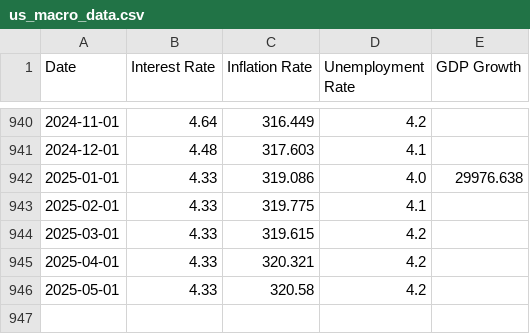
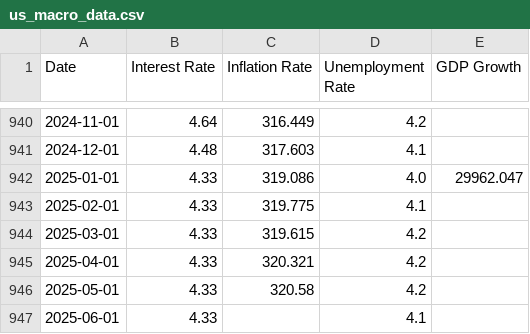
Before and after one commit to kongchenglc/QuantitativeTrading, a CSV file: data/us_macro_data.csv, drawn as a sheet; only a part is shown, gaps mark what is left out.

```diff
--- a/data/us_macro_data.csv
+++ b/data/us_macro_data.csv
@@ -941,3 +941,3 @@ Date,Interest Rate,Inflation Rate,Unemployment Rate,GDP Growth
 2024-12-01,4.48,317.603,4.1,
-2025-01-01,4.33,319.086,4.0,29976.638
+2025-01-01,4.33,319.086,4.0,29962.047
 2025-02-01,4.33,319.775,4.1,
@@ -946 +946,2 @@ Date,Interest Rate,Inflation Rate,Unemployment Rate,GDP Growth
 2025-05-01,4.33,320.58,4.2,
+2025-06-01,4.33,,4.1,
```
Also changed, not shown: data/cleaned_data.csv, data/nvidia_historical_data.csv, 4 other files.
